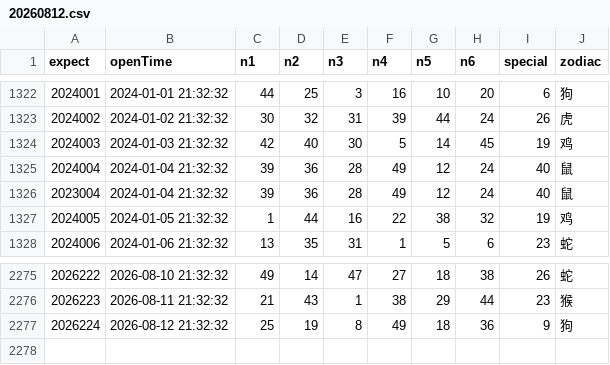
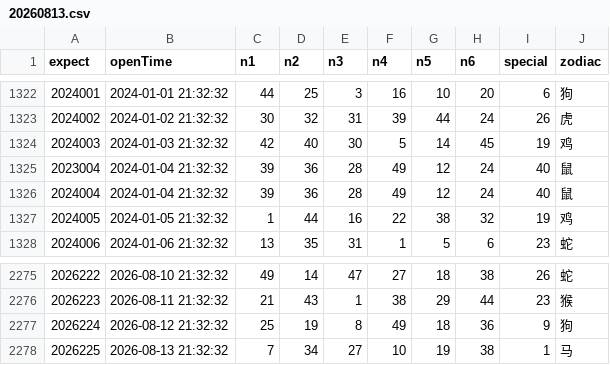
Before and after one commit to lhq157/macaujc, a CSV file: output/20260813.csv (was output/20260812.csv), drawn as a sheet; only a part is shown, gaps mark what is left out; the diff names each change by its address in the sheet, - before the commit and + after, or states it on an @@ line.

Commit message:
数据更新 2026-08-13

```diff
--- a/output/20260812.csv
+++ b/output/20260813.csv
@@ column A (expect) renumbered between rows 1325 and 1326 @@
+row 2278: 2026225 | 2026-08-13 21:32:32 | 7 | 34 | 27 | 10 | 19 | 38 | 1 | 马
```
